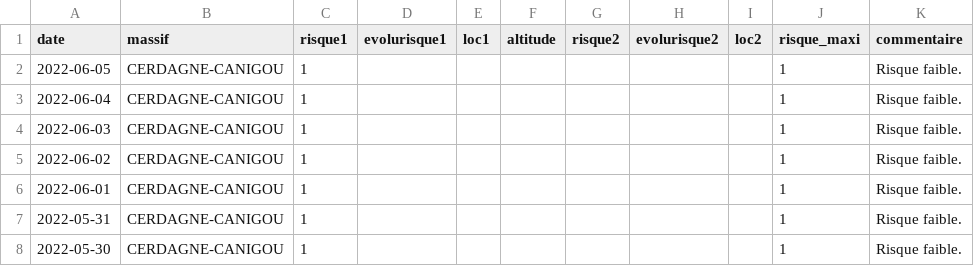
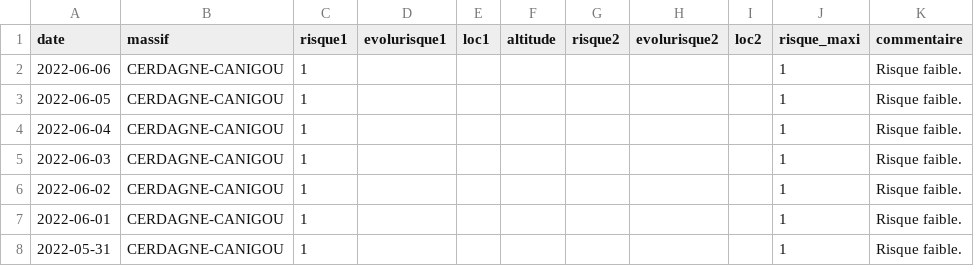
Before and after one commit to qloridant/meteofrance_bra_hist, a CSV file: src/data/CERDAGNE-CANIGOU/hist.csv, drawn as a sheet; only a part is shown; the shorter side is filled out with more unchanged rows.

Commit message:
Daily automatic file update

```diff
--- a/src/data/CERDAGNE-CANIGOU/hist.csv
+++ b/src/data/CERDAGNE-CANIGOU/hist.csv
@@ -1,2 +1,3 @@
 date, massif, risque1, evolurisque1, loc1, altitude, risque2, evolurisque2, loc2, risque_maxi, commentaire
+2022-06-06,CERDAGNE-CANIGOU,1,,,,,,,1,Risque faible.
 2022-06-05,CERDAGNE-CANIGOU,1,,,,,,,1,Risque faible.
```
